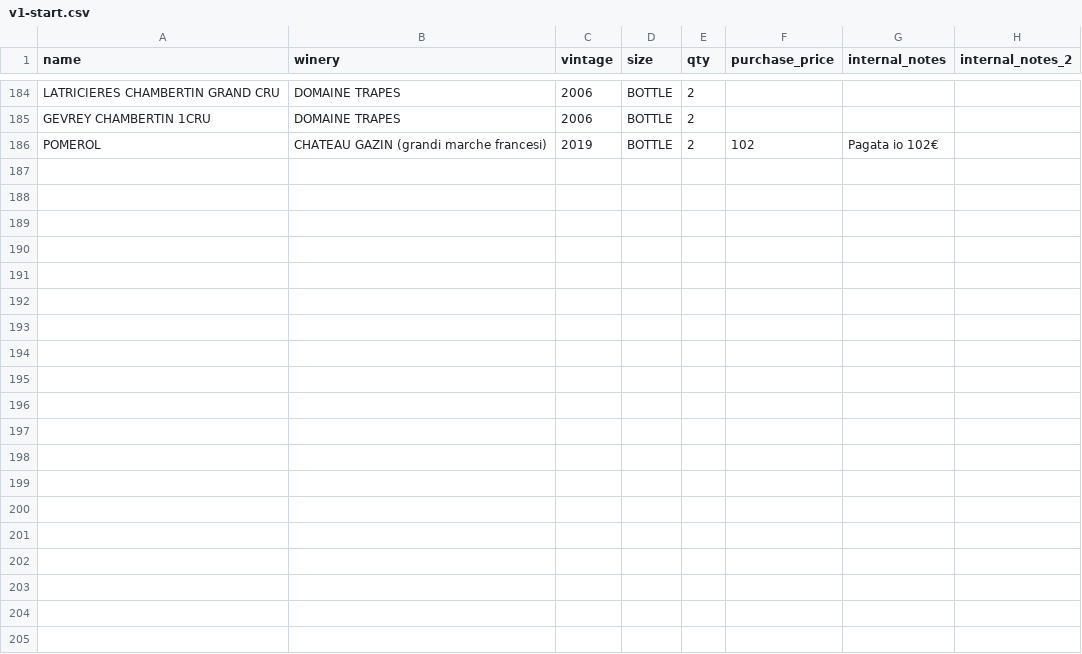
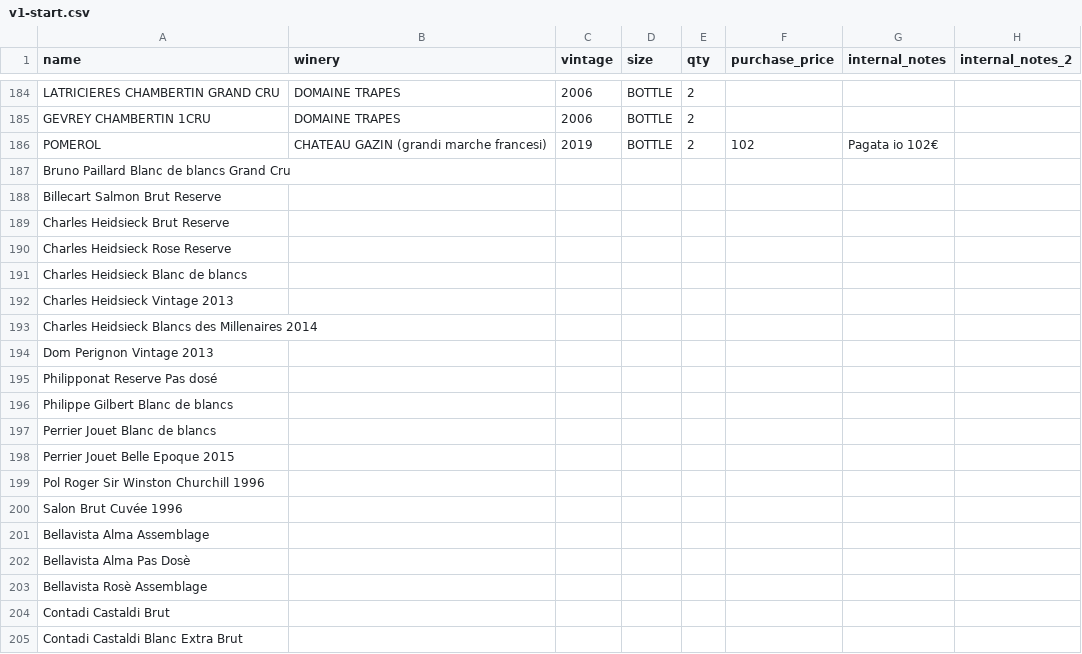
Before and after one commit to lelebus/wcms-onboarding, a CSV file: onboardings/osteria-al-cappello/v1-start.csv, drawn as a sheet; only a part is shown, gaps mark what is left out; the diff covers the shown part only.

```diff
--- a/onboardings/osteria-al-cappello/v1-start.csv
+++ b/onboardings/osteria-al-cappello/v1-start.csv
@@ -186 +186,20 @@ GEVREY CHAMBERTIN 1CRU,DOMAINE TRAPES,2006,BOTTLE,2,,,
 POMEROL,CHATEAU GAZIN (grandi marche francesi),2019,BOTTLE,2,102,Pagata io 102€,
+Bruno Paillard Blanc de blancs Grand Cru,,,,,,,
+Billecart Salmon Brut Reserve,,,,,,,
+Charles Heidsieck Brut Reserve,,,,,,,
+Charles Heidsieck Rose Reserve,,,,,,,
+Charles Heidsieck Blanc de blancs,,,,,,,
+Charles Heidsieck Vintage 2013,,,,,,,
+Charles Heidsieck Blancs des Millenaires 2014,,,,,,,
+Dom Perignon Vintage 2013,,,,,,,
+Philipponat Reserve Pas dosé,,,,,,,
+Philippe Gilbert Blanc de blancs,,,,,,,
+Perrier Jouet Blanc de blancs,,,,,,,
+Perrier Jouet Belle Epoque 2015,,,,,,,
+Pol Roger Sir Winston Churchill 1996,,,,,,,
+Salon Brut Cuvée 1996,,,,,,,
+Bellavista Alma Assemblage,,,,,,,
+Bellavista Alma Pas Dosè,,,,,,,
+Bellavista Rosè Assemblage,,,,,,,
+Contadi Castaldi Brut,,,,,,,
+Contadi Castaldi Blanc Extra Brut,,,,,,,
```
Also changed, not shown: 16 added rows and 4 edited cells elsewhere in this file, onboardings/osteria-al-cappello/v2-cleaned.csv, 1 other file.
